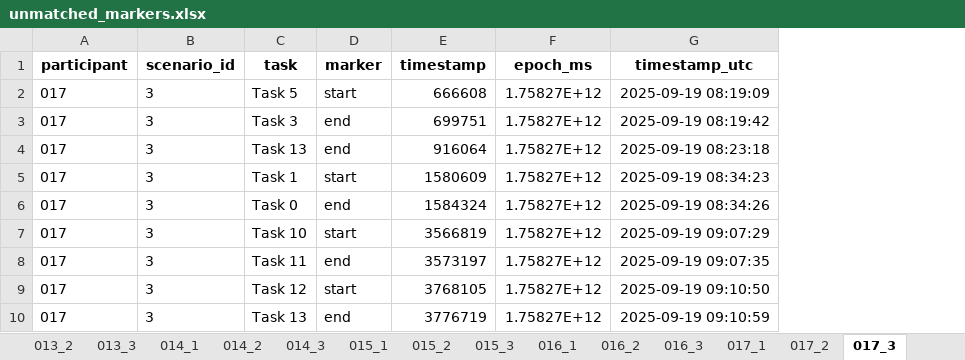
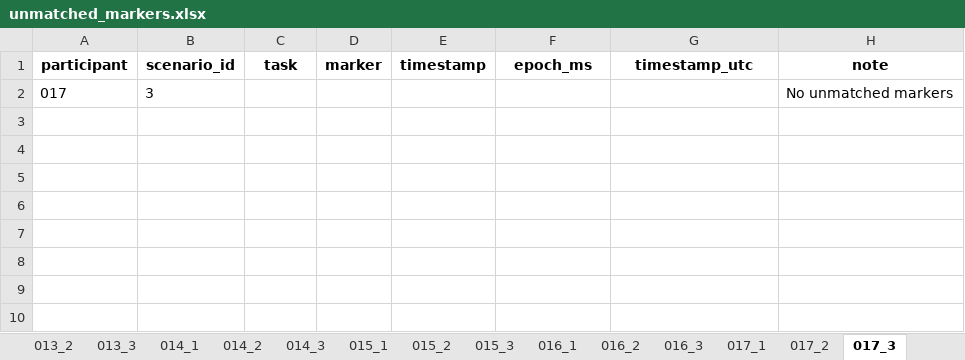
Before and after one commit to kruuZHAW/eye_tracking, an Excel workbook: unmatched_markers.xlsx, sheet 017_3, drawn as a sheet; values as stored, in another font and other column widths than the file's, no borders; removed rows and columns are numbered as before the commit, all else as after; the diff names each change by its address in the sheet, - before the commit and + after, or states it on an @@ line.

```diff
--- a/unmatched_markers.xlsx (sheet 017_3)
+++ b/unmatched_markers.xlsx (sheet 017_3)
+column H (note), empty
-row 2: 017 | 3 | Task 5 | start | 666608 | 1.75827E+12 | 2025-09-19 08:19:09
-row 3: 017 | 3 | Task 3 | end | 699751 | 1.75827E+12 | 2025-09-19 08:19:42
-row 4: 017 | 3 | Task 13 | end | 916064 | 1.75827E+12 | 2025-09-19 08:23:18
-row 5: 017 | 3 | Task 1 | start | 1580609 | 1.75827E+12 | 2025-09-19 08:34:23
-row 6: 017 | 3 | Task 0 | end | 1584324 | 1.75827E+12 | 2025-09-19 08:34:26
-row 7: 017 | 3 | Task 10 | start | 3566819 | 1.75827E+12 | 2025-09-19 09:07:29
-row 8: 017 | 3 | Task 11 | end | 3573197 | 1.75827E+12 | 2025-09-19 09:07:35
-row 9: 017 | 3 | Task 12 | start | 3768105 | 1.75827E+12 | 2025-09-19 09:10:50
-row 10: 017 | 3 | Task 13 | end | 3776719 | 1.75827E+12 | 2025-09-19 09:10:59
+row 2: 017 | 3 |  |  |  |  |  | No unmatched markers
```
Also changed, not shown: sheet 004_1, sheet 008_2, sheet 010_3, sheet 002_2, sheet 018_1, sheet 004_3, 29 more sheets, 5 other files.
